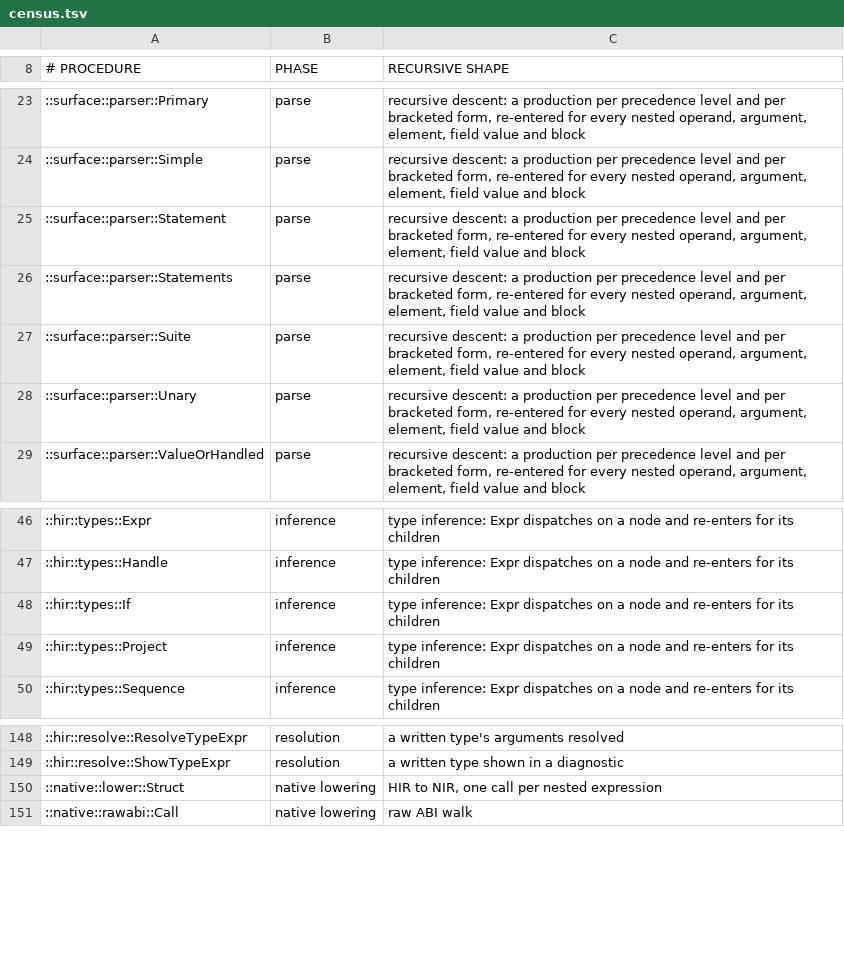
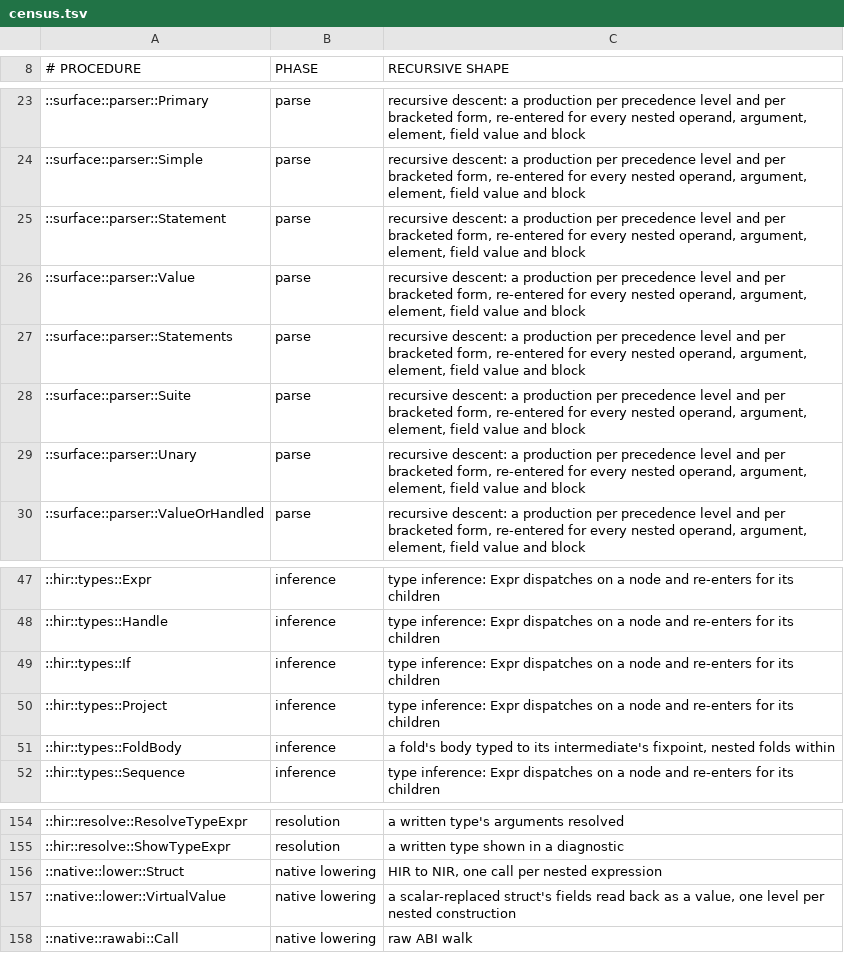
Before and after one commit to mwagner-webdev/botlish, a TSV file: audit/depth-safe-nesting/census.tsv, drawn as a sheet; only a part is shown, gaps mark what is left out; the diff covers the shown part only; the diff names each change by its address in the sheet, - before the commit and + after, or states it on an @@ line.

```diff
--- a/audit/depth-safe-nesting/census.tsv
+++ b/audit/depth-safe-nesting/census.tsv
+row 26: ::surface::parser::Value | parse | recursive descent: a production per precedence level and per bracketed form, re-entered for every nested operand, argument, element, field value and block
+row 51: ::hir::types::FoldBody | inference | a fold's body typed to its intermediate's fixpoint, nested folds within
+row 157: ::native::lower::VirtualValue | native lowering | a scalar-replaced struct's fields read back as a value, one level per nested construction
```
Also changed, not shown: 8 added rows elsewhere in this file, 12 other files.
